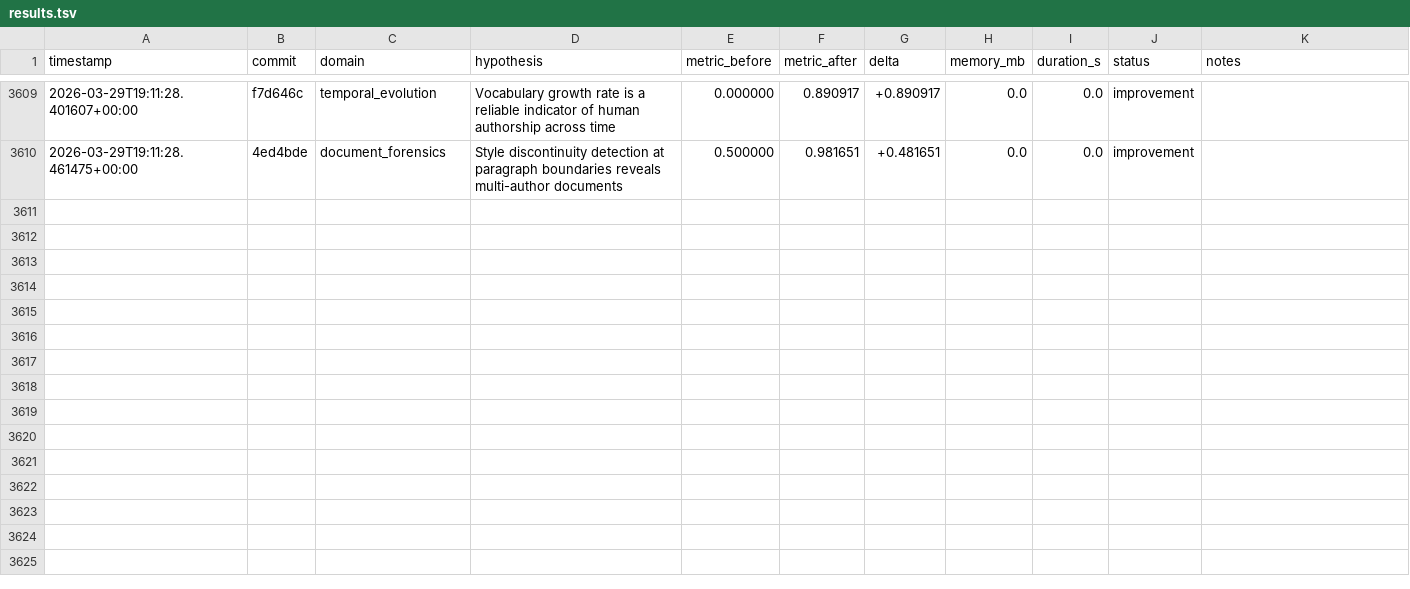
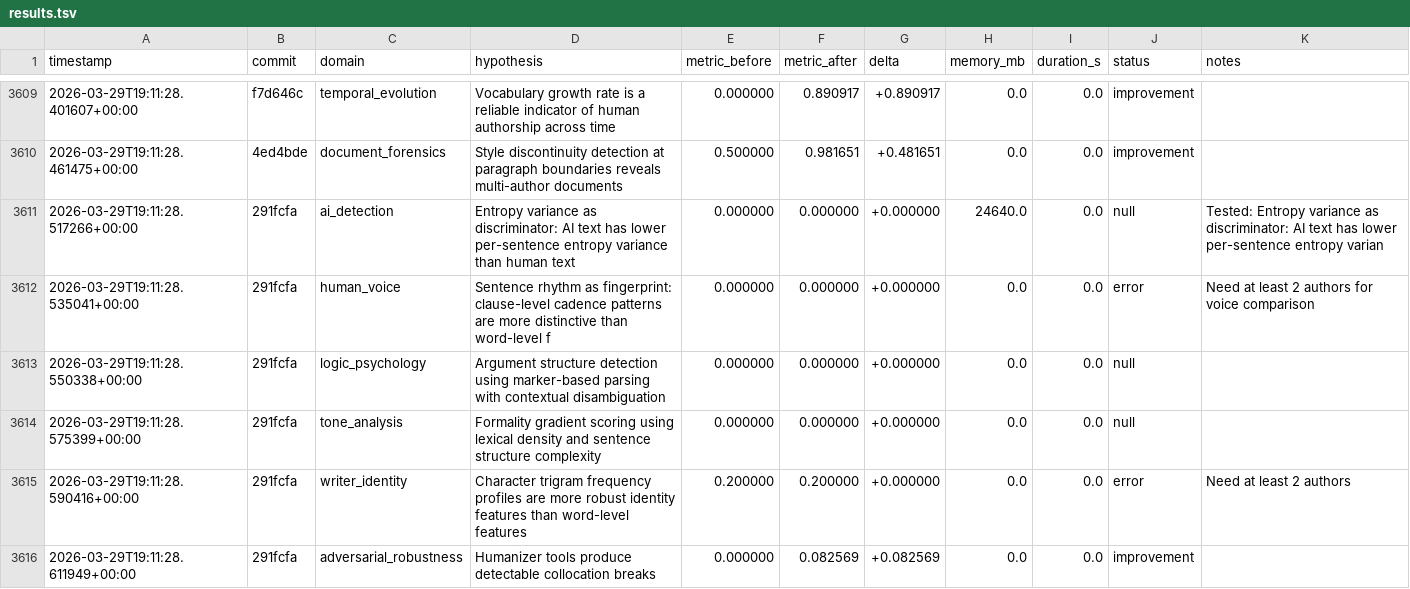
Before and after one commit to adedayoagarau/provenance, a TSV file: autoresearch/results/results.tsv, drawn as a sheet; only a part is shown, gaps mark what is left out.

Commit message:
autoresearch(adversarial_robustness): improvement [adv-001] delta=+0.0826

```diff
--- a/autoresearch/results/results.tsv
+++ b/autoresearch/results/results.tsv
@@ -3610 +3610,7 @@ timestamp	commit	domain	hypothesis	metric_before	metric_after	delta	memory_mb	du
 2026-03-29T19:11:28.461475+00:00	4ed4bde	document_forensics	Style discontinuity detection at paragraph boundaries reveals multi-author documents	0.500000	0.981651	+0.481651	0.0	0.0	improvement	
+2026-03-29T19:11:28.517266+00:00	291fcfa	ai_detection	Entropy variance as discriminator: AI text has lower per-sentence entropy variance than human text	0.000000	0.000000	+0.000000	24640.0	0.0	null	Tested: Entropy variance as discriminator: AI text has lower per-sentence entropy varian
+2026-03-29T19:11:28.535041+00:00	291fcfa	human_voice	Sentence rhythm as fingerprint: clause-level cadence patterns are more distinctive than word-level f	0.000000	0.000000	+0.000000	0.0	0.0	error	Need at least 2 authors for voice comparison
+2026-03-29T19:11:28.550338+00:00	291fcfa	logic_psychology	Argument structure detection using marker-based parsing with contextual disambiguation	0.000000	0.000000	+0.000000	0.0	0.0	null	
+2026-03-29T19:11:28.575399+00:00	291fcfa	tone_analysis	Formality gradient scoring using lexical density and sentence structure complexity	0.000000	0.000000	+0.000000	0.0	0.0	null	
+2026-03-29T19:11:28.590416+00:00	291fcfa	writer_identity	Character trigram frequency profiles are more robust identity features than word-level features	0.200000	0.200000	+0.000000	0.0	0.0	error	Need at least 2 authors
+2026-03-29T19:11:28.611949+00:00	291fcfa	adversarial_robustness	Humanizer tools produce detectable collocation breaks	0.000000	0.082569	+0.082569	0.0	0.0	improvement	
```
